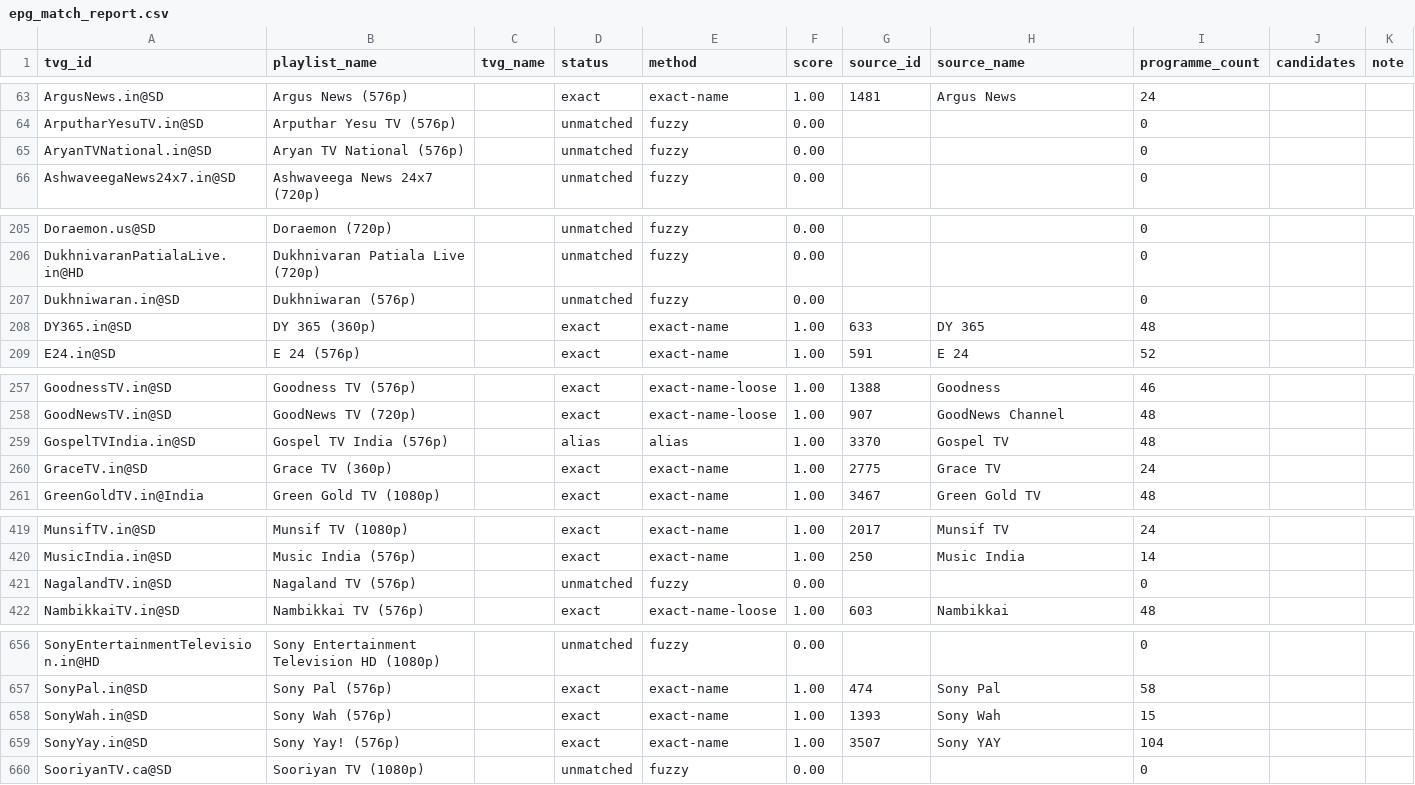
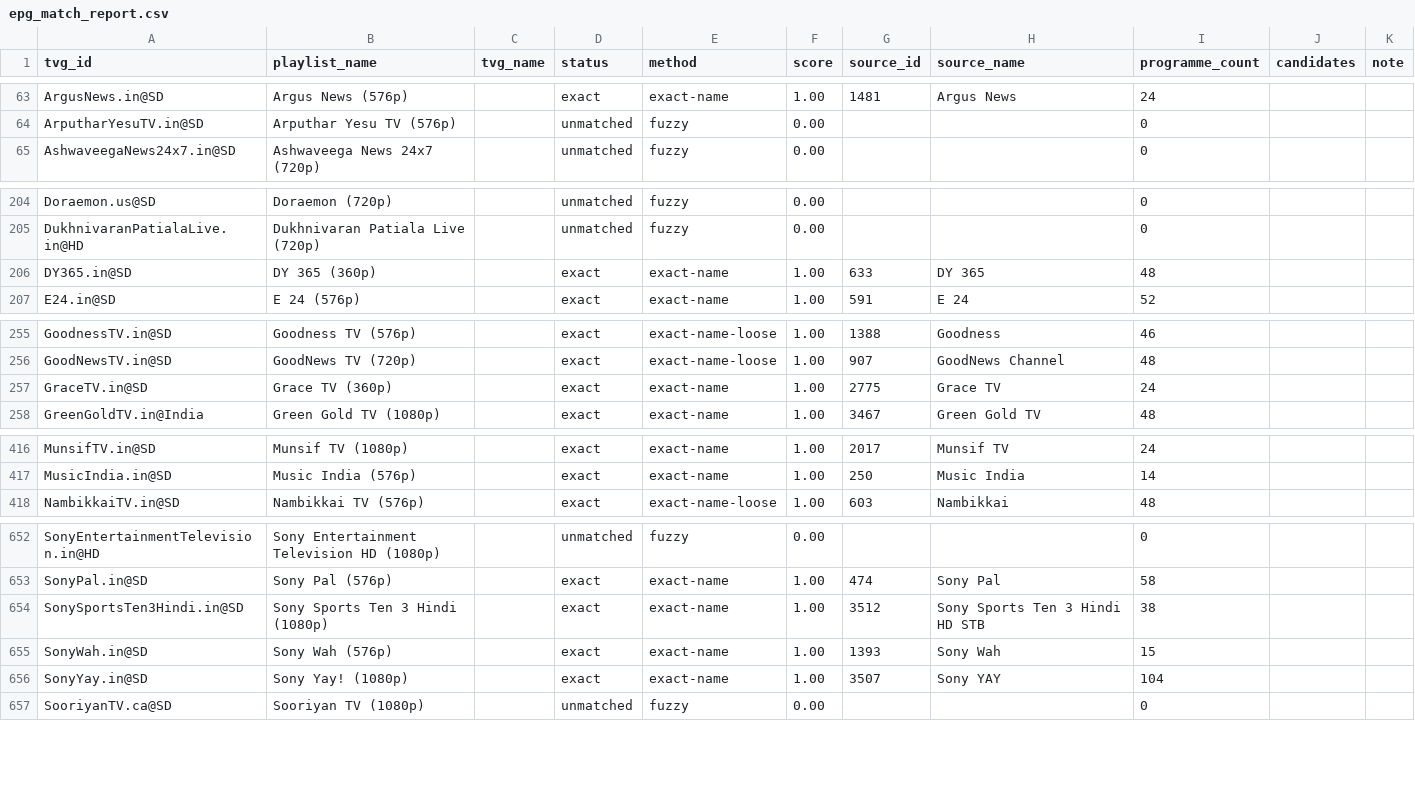
Before and after one commit to Abinanthankv/tvepgjio, a CSV file: epg_match_report.csv, drawn as a sheet; only a part is shown, gaps mark what is left out; the diff covers the shown part only.

```diff
--- a/epg_match_report.csv
+++ b/epg_match_report.csv
@@ -64,3 +64,2 @@ ArgusNews.in@SD,Argus News (576p),,exact,exact-name,1.00,1481,Argus News,24,,
 ArputharYesuTV.in@SD,Arputhar Yesu TV (576p),,unmatched,fuzzy,0.00,,,0,,
-AryanTVNational.in@SD,Aryan TV National (576p),,unmatched,fuzzy,0.00,,,0,,
 AshwaveegaNews24x7.in@SD,Ashwaveega News 24x7 (720p),,unmatched,fuzzy,0.00,,,0,,
@@ -206,3 +205,2 @@ Doraemon.us@SD,Doraemon (720p),,unmatched,fuzzy,0.00,,,0,,
 DukhnivaranPatialaLive.in@HD,Dukhnivaran Patiala Live (720p),,unmatched,fuzzy,0.00,,,0,,
-Dukhniwaran.in@SD,Dukhniwaran (576p),,unmatched,fuzzy,0.00,,,0,,
 DY365.in@SD,DY 365 (360p),,exact,exact-name,1.00,633,DY 365,48,,
@@ -258,3 +256,2 @@ GoodnessTV.in@SD,Goodness TV (576p),,exact,exact-name-loose,1.00,1388,Goodness,4
 GoodNewsTV.in@SD,GoodNews TV (720p),,exact,exact-name-loose,1.00,907,GoodNews Channel,48,,
-GospelTVIndia.in@SD,Gospel TV India (576p),,alias,alias,1.00,3370,Gospel TV,48,,
 GraceTV.in@SD,Grace TV (360p),,exact,exact-name,1.00,2775,Grace TV,24,,
@@ -420,3 +417,2 @@ MunsifTV.in@SD,Munsif TV (1080p),,exact,exact-name,1.00,2017,Munsif TV,24,,
 MusicIndia.in@SD,Music India (576p),,exact,exact-name,1.00,250,Music India,14,,
-NagalandTV.in@SD,Nagaland TV (576p),,unmatched,fuzzy,0.00,,,0,,
 NambikkaiTV.in@SD,Nambikkai TV (576p),,exact,exact-name-loose,1.00,603,Nambikkai,48,,
@@ -657,4 +653,5 @@ SonyEntertainmentTelevision.in@HD,Sony Entertainment Television HD (1080p),,unma
 SonyPal.in@SD,Sony Pal (576p),,exact,exact-name,1.00,474,Sony Pal,58,,
+SonySportsTen3Hindi.in@SD,Sony Sports Ten 3 Hindi (1080p),,exact,exact-name,1.00,3512,Sony Sports Ten 3 Hindi HD STB,38,,
 SonyWah.in@SD,Sony Wah (576p),,exact,exact-name,1.00,1393,Sony Wah,15,,
-SonyYay.in@SD,Sony Yay! (576p),,exact,exact-name,1.00,3507,Sony YAY,104,,
+SonyYay.in@SD,Sony Yay! (1080p),,exact,exact-name,1.00,3507,Sony YAY,104,,
 SooriyanTV.ca@SD,Sooriyan TV (1080p),,unmatched,fuzzy,0.00,,,0,,
```
Also changed, not shown: 2 edited cells elsewhere in this file, 3 other files.
